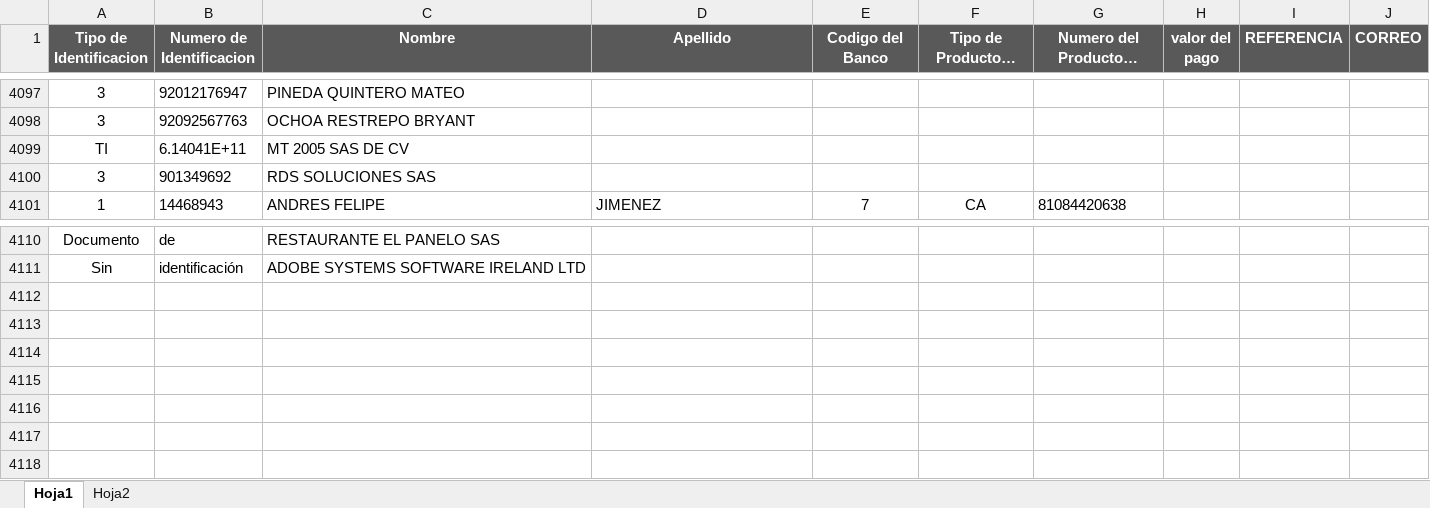
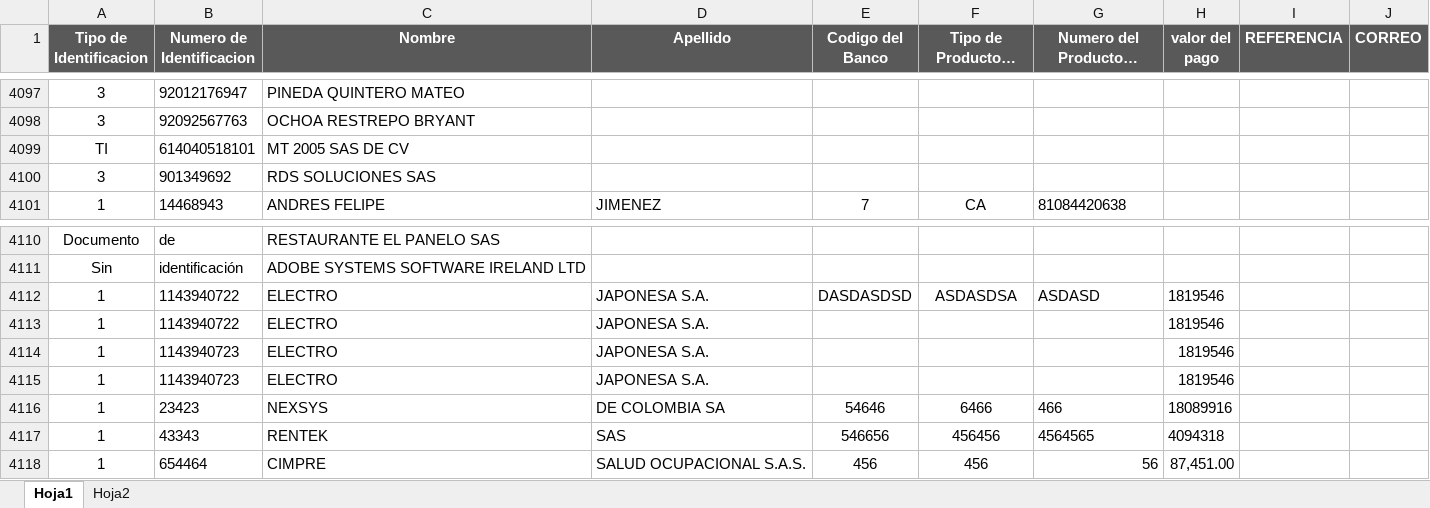
Before and after one commit to davidfores1/Macro-pago-proveedores, an Excel workbook: Base de datos Proveedores.xlsx, sheet Hoja1, drawn as a sheet; only a part is shown, gaps mark what is left out; long unchanged cells end in …; values as stored, in another font and other column widths than the file's, no borders; conditional formats not drawn; the diff names each change by its address in the sheet, - before the commit and + after, or states it on an @@ line.

Commit message:
metodo registroproveedor y a base de datos

```diff
--- a/Base de datos Proveedores.xlsx (sheet Hoja1)
+++ b/Base de datos Proveedores.xlsx (sheet Hoja1)
-B4099 (Numero de Identificacion): 6.14041E+11
+B4099 (Numero de Identificacion): 614040518101
+row 4112: 1 | 1143940722 | ELECTRO | JAPONESA S.A. | DASDASDSD | ASDASDSA | ASDASD | 1819546
+row 4113: 1 | 1143940722 | ELECTRO | JAPONESA S.A. |  |  |  | 1819546
+row 4114: 1 | 1143940723 | ELECTRO | JAPONESA S.A. |  |  |  | 1819546
+row 4115: 1 | 1143940723 | ELECTRO | JAPONESA S.A. |  |  |  | 1819546
+row 4116: 1 | 23423 | NEXSYS | DE COLOMBIA SA | 54646 | 6466 | 466 | 18089916
+row 4117: 1 | 43343 | RENTEK | SAS | 546656 | 456456 | 4564565 | 4094318
+row 4118: 1 | 654464 | CIMPRE | SALUD OCUPACIONAL S.A.S. | 456 | 456 | 56 | 87,451.00
```
Also changed, not shown: 3 other files.
